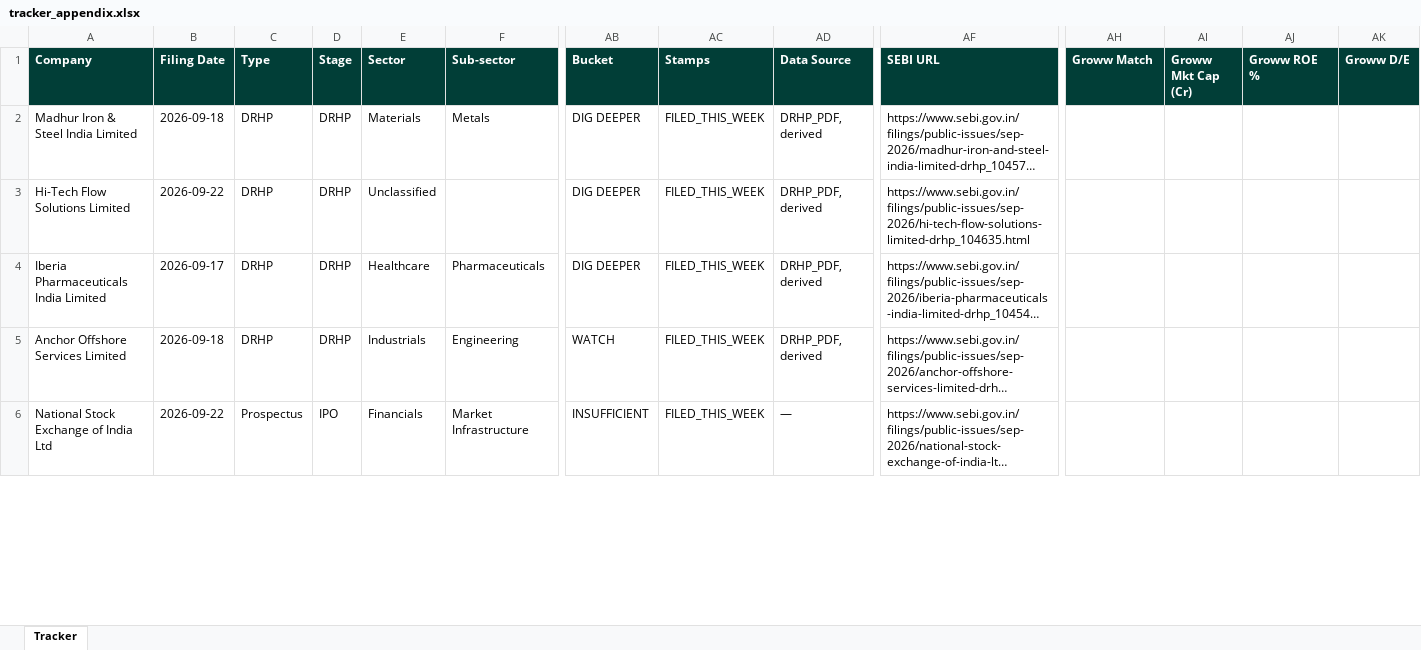
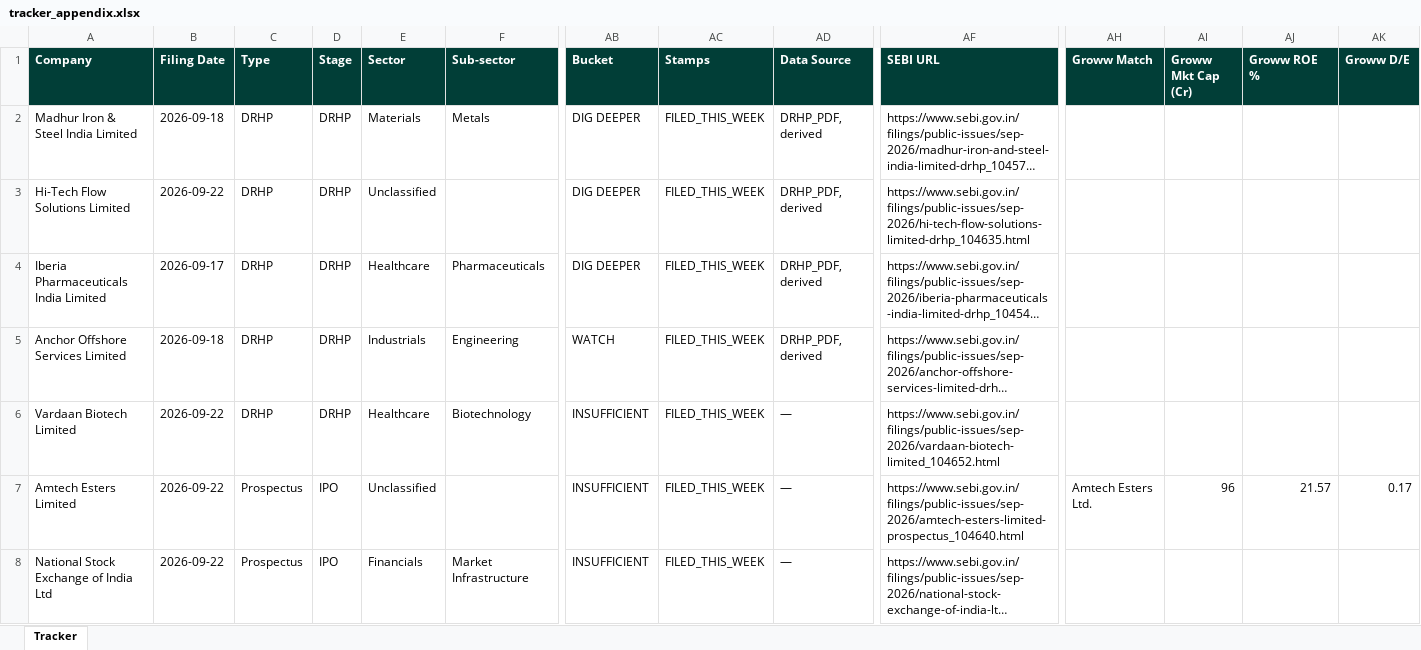
Before and after one commit to techmuns/DRHP, an Excel workbook: data/tracker_appendix.xlsx, sheet Tracker, drawn as a sheet; only a part is shown, gaps mark what is left out; long unchanged cells end in …; values as stored, in another font and other column widths than the file's, no borders; rows hold the shown columns only; the diff covers the shown part only; the diff names each change by its address in the sheet, - before the commit and + after, or states it on an @@ line.

```diff
--- a/data/tracker_appendix.xlsx (sheet Tracker)
+++ b/data/tracker_appendix.xlsx (sheet Tracker)
+row 6: Vardaan Biotech Limited | 2026-09-22 | DRHP | DRHP | Healthcare | Biotechnology | INSUFFICIENT | FILED_THIS_WEEK | — | https://www.sebi.gov.in/filings/public-issues/sep-2026/vardaan-biotech-limited_104652.html
+row 7: Amtech Esters Limited | 2026-09-22 | Prospectus | IPO | Unclassified |  | INSUFFICIENT | FILED_THIS_WEEK | — | https://www.sebi.gov.in/filings/public-issues/sep-2026/amtech-esters-limited-prospectus_104640.html | Amtech Esters Ltd. | 96 | 21.57 | 0.17
```
Also changed, not shown: 2 removed rows and 18 edited cells elsewhere in this sheet, 2 other files.
